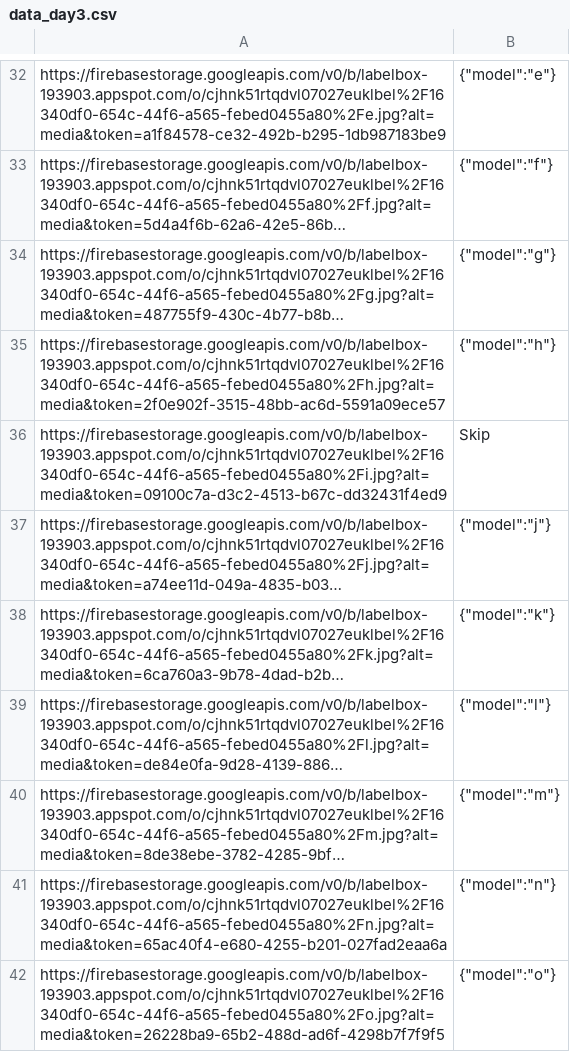
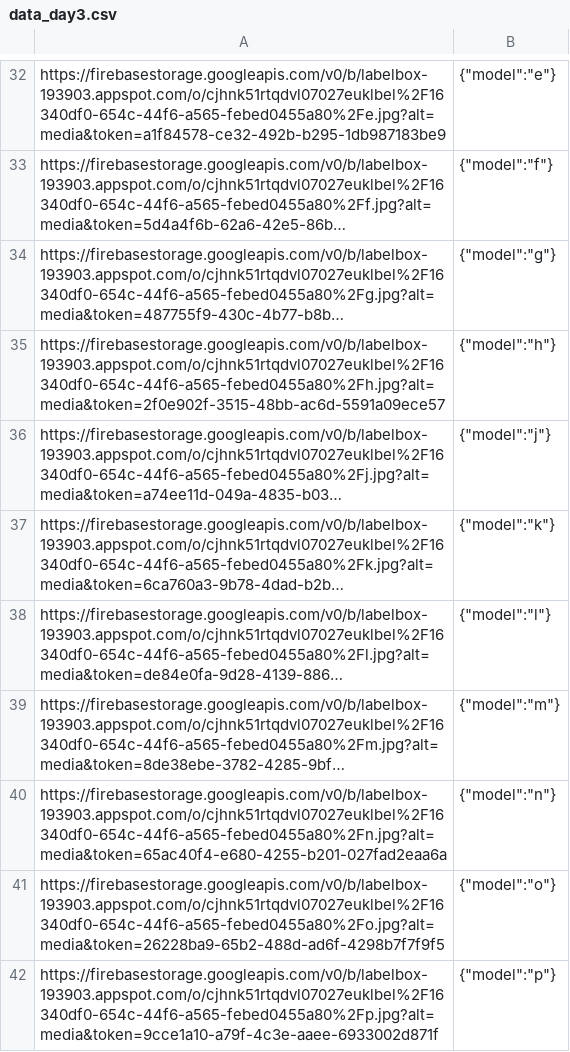
Before and after one commit to HelenGezahegn/aeye-alliance, a CSV file: Data/data_day3.csv, drawn as a sheet; only a part is shown, gaps mark what is left out; the shorter side is filled out with more unchanged rows; long unchanged cells end in …; the diff names each change by its address in the sheet, - before the commit and + after, or states it on an @@ line.

```diff
--- a/Data/data_day3.csv
+++ b/Data/data_day3.csv
-row 36: https://firebasestorage.googleapis.com/v0/b/labelbox-193903.appspot.com/o/cjhnk51rtqdvl07027euklbel%2F16340df0-654c-44f6-a565-febed0455a80%2Fi.jpg?alt=media&token=09100c7a-d3c2-4513-b67c-dd32431f4ed9 | Skip
```
Also changed, not shown: 1 other file.
